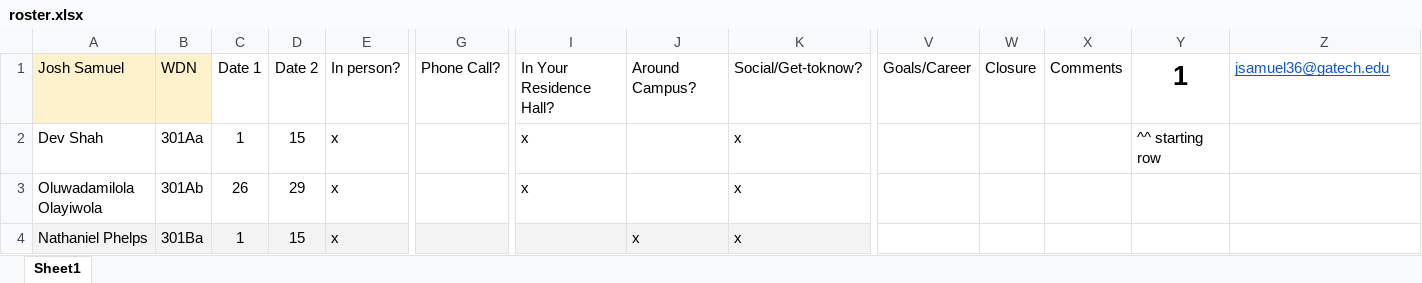
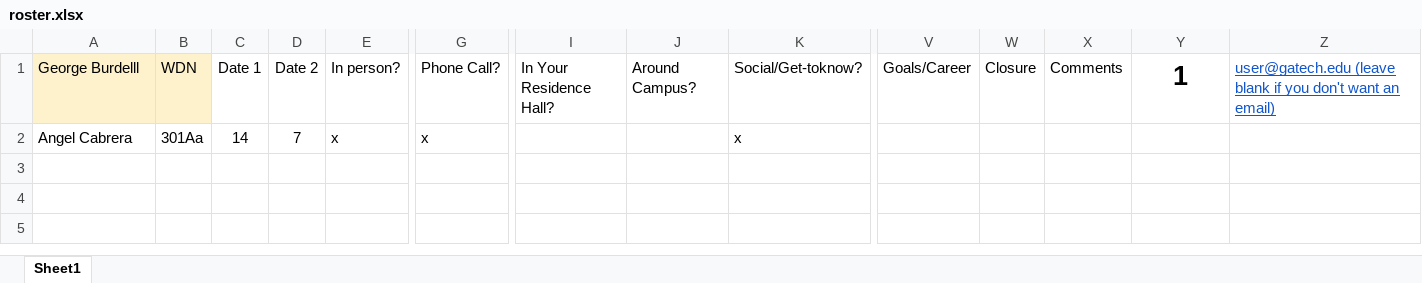
Before and after one commit to kathiehyu/Interaction-Automater, an Excel workbook: roster.xlsx, sheet Sheet1, drawn as a sheet; only a part is shown, gaps mark what is left out; values as stored, in another font and other column widths than the file's, no borders; conditional formats and table styles not drawn; removed rows and columns are numbered as before the commit, all else as after; rows hold the shown columns only; the diff names each change by its address in the sheet, - before the commit and + after, or states it on an @@ line.

Commit message:
Roster update

```diff
--- a/roster.xlsx (sheet Sheet1)
+++ b/roster.xlsx (sheet Sheet1)
-A1: Josh Samuel
+A1: George Burdelll
-Z1: jsamuel36@gatech.edu
+Z1: user@gatech.edu (leave blank if you don't want an email)
-row 2: Dev Shah | 301Aa | 1 | 15 | x |  | x |  | x |  |  |  | ^^ starting row
-row 3: Oluwadamilola Olayiwola | 301Ab | 26 | 29 | x |  | x |  | x
-row 4: Nathaniel Phelps | 301Ba | 1 | 15 | x |  |  | x | x
+row 2: Angel Cabrera | 301Aa | 14 | 7 | x | x |  |  | x
```
